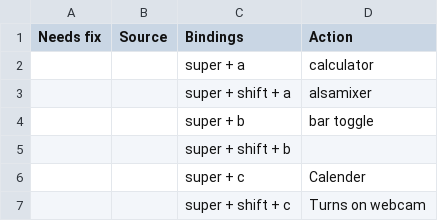
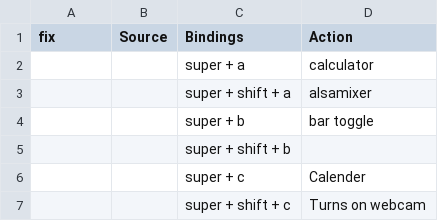
Before and after one commit to DeathBringer269/Trice, a CSV file: commands.csv, drawn as a sheet; only a part is shown.

Commit message:
fixes issue

```diff
--- a/commands.csv
+++ b/commands.csv
@@ -1,2 +1,2 @@
-Needs fix,Source,Bindings,Action
+fix,Source,Bindings,Action
 ,,super + a,"calculator"
```
